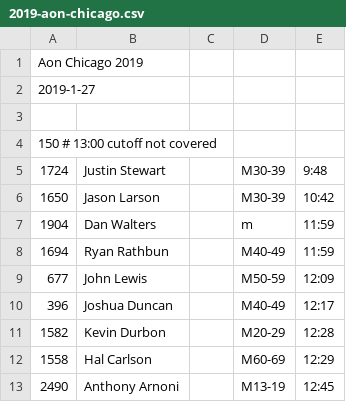
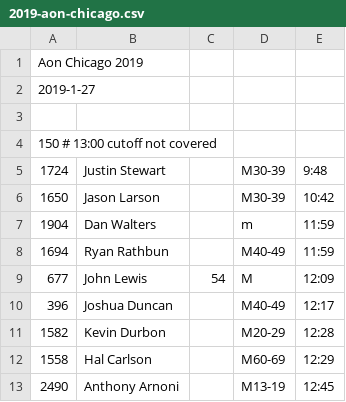
Before and after one commit to davidhanley/RaceScoring, a CSV file: data/2019-aon-chicago.csv, drawn as a sheet; only a part is shown.

Commit message:
added age for john lewis of chicago

```diff
--- a/data/2019-aon-chicago.csv
+++ b/data/2019-aon-chicago.csv
@@ -8,3 +8,3 @@ Aon Chicago 2019
 1694,Ryan Rathbun,,M40-49,11:59
-677,John Lewis,,M50-59,12:09
+677,John Lewis,54,M,12:09
 396,Joshua Duncan,,M40-49,12:17
```
Also changed, not shown: data/2019-hustle-chicago.csv.
